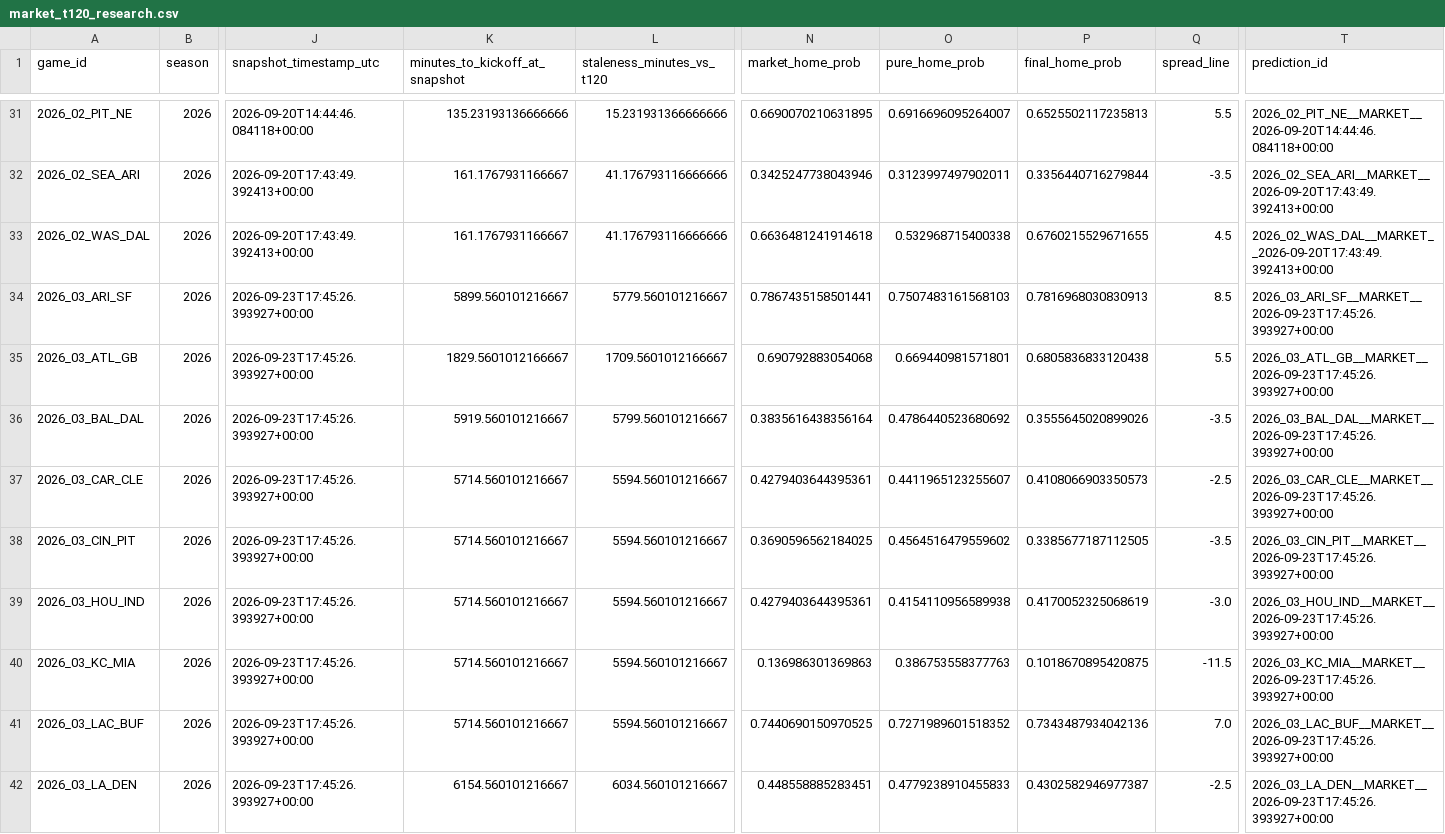
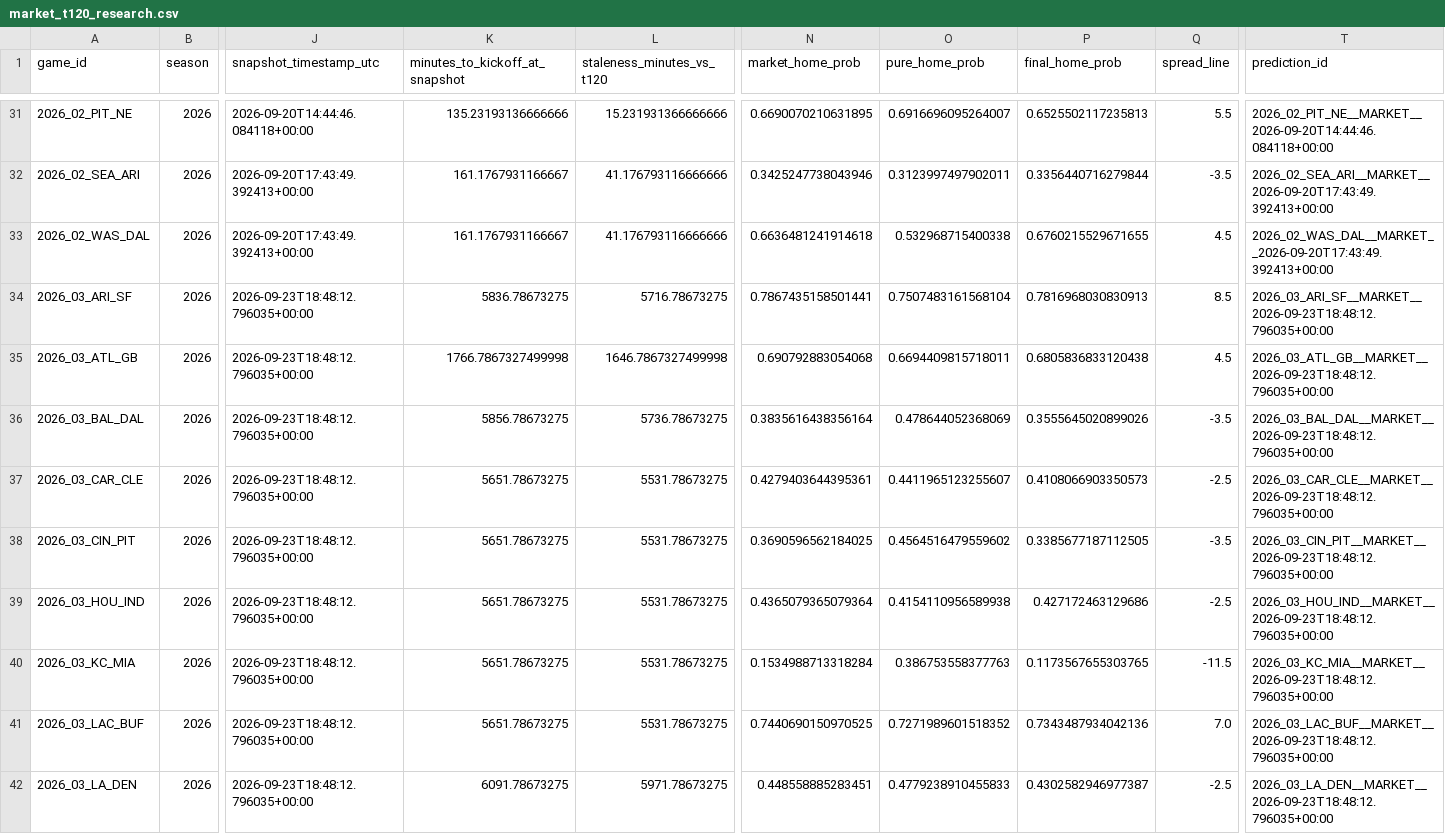
Before and after one commit to levine26/nfl-forecast-model, a CSV file: outputs/market_t120_research.csv, drawn as a sheet; only a part is shown, gaps mark what is left out; the diff covers the shown part only; the diff names each change by its address in the sheet, - before the commit and + after, or states it on an @@ line.

```diff
--- a/outputs/market_t120_research.csv
+++ b/outputs/market_t120_research.csv
-J34:J42 (snapshot_timestamp_utc): 2026-09-23T17:45:26.393927+00:00
+J34:J42 (snapshot_timestamp_utc): 2026-09-23T18:48:12.796035+00:00
-K34 (minutes_to_kickoff_at_snapshot): 5899.560101216667
+K34 (minutes_to_kickoff_at_snapshot): 5836.78673275
-L34 (staleness_minutes_vs_t120): 5779.560101216667
+L34 (staleness_minutes_vs_t120): 5716.78673275
-O34 (pure_home_prob): 0.7507483161568103
+O34 (pure_home_prob): 0.7507483161568104
-T34 (prediction_id): 2026_03_ARI_SF__MARKET__2026-09-23T17:45:26.393927+00:00
+T34 (prediction_id): 2026_03_ARI_SF__MARKET__2026-09-23T18:48:12.796035+00:00
-K35 (minutes_to_kickoff_at_snapshot): 1829.5601012166667
+K35 (minutes_to_kickoff_at_snapshot): 1766.7867327499998
-L35 (staleness_minutes_vs_t120): 1709.5601012166667
+L35 (staleness_minutes_vs_t120): 1646.7867327499998
-O35 (pure_home_prob): 0.669440981571801
+O35 (pure_home_prob): 0.6694409815718011
-Q35 (spread_line): 5.5
+Q35 (spread_line): 4.5
-T35 (prediction_id): 2026_03_ATL_GB__MARKET__2026-09-23T17:45:26.393927+00:00
+T35 (prediction_id): 2026_03_ATL_GB__MARKET__2026-09-23T18:48:12.796035+00:00
-K36 (minutes_to_kickoff_at_snapshot): 5919.560101216667
+K36 (minutes_to_kickoff_at_snapshot): 5856.78673275
-L36 (staleness_minutes_vs_t120): 5799.560101216667
+L36 (staleness_minutes_vs_t120): 5736.78673275
-O36 (pure_home_prob): 0.4786440523680692
+O36 (pure_home_prob): 0.478644052368069
-T36 (prediction_id): 2026_03_BAL_DAL__MARKET__2026-09-23T17:45:26.393927+00:00
+T36 (prediction_id): 2026_03_BAL_DAL__MARKET__2026-09-23T18:48:12.796035+00:00
-K37:K41 (minutes_to_kickoff_at_snapshot): 5714.560101216667
+K37:K41 (minutes_to_kickoff_at_snapshot): 5651.78673275
-L37:L41 (staleness_minutes_vs_t120): 5594.560101216667
+L37:L41 (staleness_minutes_vs_t120): 5531.78673275
-T37 (prediction_id): 2026_03_CAR_CLE__MARKET__2026-09-23T17:45:26.393927+00:00
+T37 (prediction_id): 2026_03_CAR_CLE__MARKET__2026-09-23T18:48:12.796035+00:00
-T38 (prediction_id): 2026_03_CIN_PIT__MARKET__2026-09-23T17:45:26.393927+00:00
+T38 (prediction_id): 2026_03_CIN_PIT__MARKET__2026-09-23T18:48:12.796035+00:00
-N39 (market_home_prob): 0.4279403644395361
+N39 (market_home_prob): 0.4365079365079364
-P39 (final_home_prob): 0.4170052325068619
+P39 (final_home_prob): 0.427172463129686
-Q39 (spread_line): -3.0
+Q39 (spread_line): -2.5
-T39 (prediction_id): 2026_03_HOU_IND__MARKET__2026-09-23T17:45:26.393927+00:00
+T39 (prediction_id): 2026_03_HOU_IND__MARKET__2026-09-23T18:48:12.796035+00:00
-N40 (market_home_prob): 0.136986301369863
+N40 (market_home_prob): 0.1534988713318284
-P40 (final_home_prob): 0.1018670895420875
+P40 (final_home_prob): 0.1173567655303765
-T40 (prediction_id): 2026_03_KC_MIA__MARKET__2026-09-23T17:45:26.393927+00:00
+T40 (prediction_id): 2026_03_KC_MIA__MARKET__2026-09-23T18:48:12.796035+00:00
-T41 (prediction_id): 2026_03_LAC_BUF__MARKET__2026-09-23T17:45:26.393927+00:00
+T41 (prediction_id): 2026_03_LAC_BUF__MARKET__2026-09-23T18:48:12.796035+00:00
-K42 (minutes_to_kickoff_at_snapshot): 6154.560101216667
+K42 (minutes_to_kickoff_at_snapshot): 6091.78673275
-L42 (staleness_minutes_vs_t120): 6034.560101216667
+L42 (staleness_minutes_vs_t120): 5971.78673275
-T42 (prediction_id): 2026_03_LA_DEN__MARKET__2026-09-23T17:45:26.393927+00:00
+T42 (prediction_id): 2026_03_LA_DEN__MARKET__2026-09-23T18:48:12.796035+00:00
```
Also changed, not shown: 38 edited cells elsewhere in this file, outputs/this_week.csv, 3 other files.
